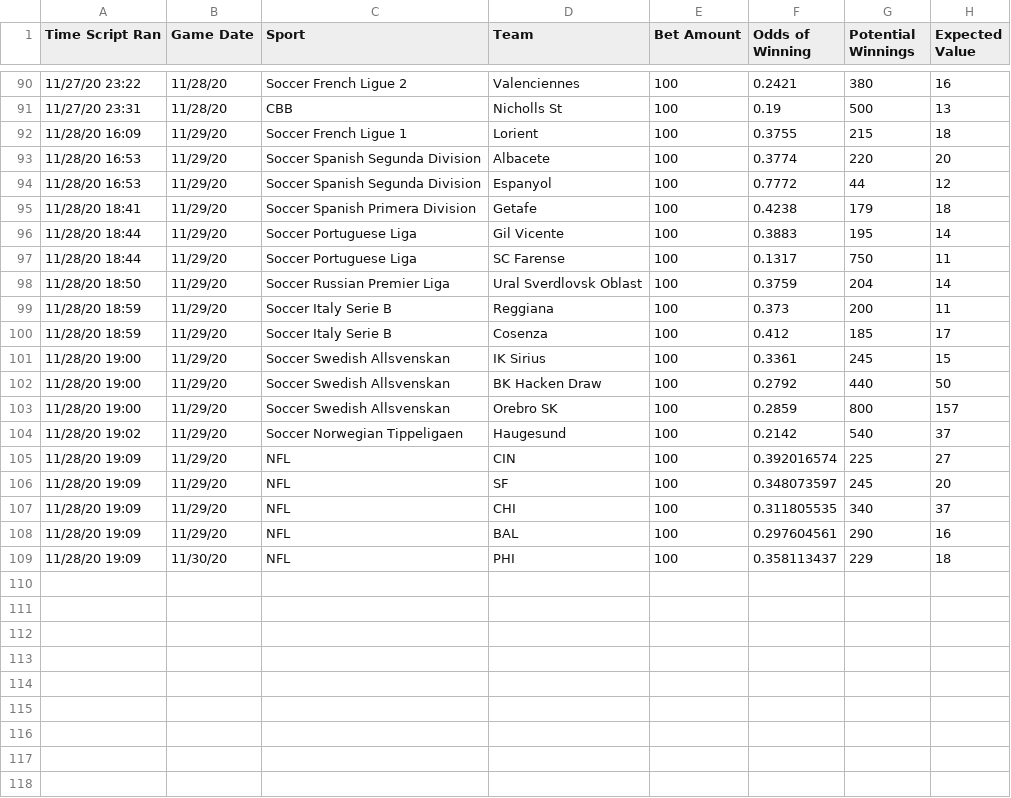
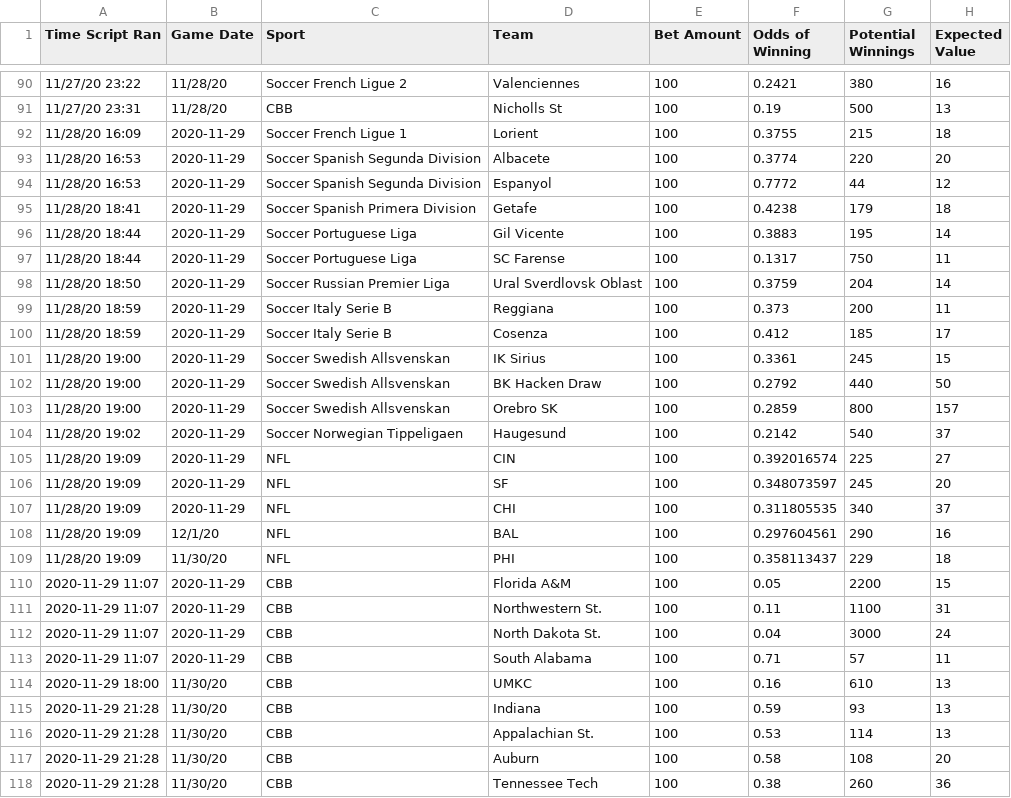
Before and after one commit to zlessner/Sports-Odds-Model, a CSV file: model/bets.csv, drawn as a sheet; only a part is shown, gaps mark what is left out; the diff covers the shown part only.

```diff
--- a/model/bets.csv
+++ b/model/bets.csv
@@ -91,19 +91,28 @@ Time Script Ran,Game Date,Sport,Team,Bet Amount,Odds of Winning,Potential Winnin
 11/27/20 23:31,11/28/20,CBB,Nicholls St,100,0.19,500,13
-11/28/20 16:09,11/29/20,Soccer French Ligue 1,Lorient,100,0.3755,215,18
-11/28/20 16:53,11/29/20,Soccer Spanish Segunda Division,Albacete,100,0.3774,220,20
-11/28/20 16:53,11/29/20,Soccer Spanish Segunda Division,Espanyol,100,0.7772,44,12
-11/28/20 18:41,11/29/20,Soccer Spanish Primera Division,Getafe,100,0.4238,179,18
-11/28/20 18:44,11/29/20,Soccer Portuguese Liga,Gil Vicente,100,0.3883,195,14
-11/28/20 18:44,11/29/20,Soccer Portuguese Liga,SC Farense,100,0.1317,750,11
-11/28/20 18:50,11/29/20,Soccer Russian Premier Liga,Ural Sverdlovsk Oblast,100,0.3759,204,14
-11/28/20 18:59,11/29/20,Soccer Italy Serie B,Reggiana,100,0.373,200,11
-11/28/20 18:59,11/29/20,Soccer Italy Serie B,Cosenza,100,0.412,185,17
-11/28/20 19:00,11/29/20,Soccer Swedish Allsvenskan,IK Sirius,100,0.3361,245,15
-11/28/20 19:00,11/29/20,Soccer Swedish Allsvenskan,BK Hacken Draw,100,0.2792,440,50
-11/28/20 19:00,11/29/20,Soccer Swedish Allsvenskan,Orebro SK,100,0.2859,800,157
-11/28/20 19:02,11/29/20,Soccer Norwegian Tippeligaen,Haugesund,100,0.2142,540,37
-11/28/20 19:09,11/29/20,NFL,CIN,100,0.392016574,225,27
-11/28/20 19:09,11/29/20,NFL,SF,100,0.348073597,245,20
-11/28/20 19:09,11/29/20,NFL,CHI,100,0.311805535,340,37
-11/28/20 19:09,11/29/20,NFL,BAL,100,0.297604561,290,16
+11/28/20 16:09,2020-11-29,Soccer French Ligue 1,Lorient,100,0.3755,215,18
+11/28/20 16:53,2020-11-29,Soccer Spanish Segunda Division,Albacete,100,0.3774,220,20
+11/28/20 16:53,2020-11-29,Soccer Spanish Segunda Division,Espanyol,100,0.7772,44,12
+11/28/20 18:41,2020-11-29,Soccer Spanish Primera Division,Getafe,100,0.4238,179,18
+11/28/20 18:44,2020-11-29,Soccer Portuguese Liga,Gil Vicente,100,0.3883,195,14
+11/28/20 18:44,2020-11-29,Soccer Portuguese Liga,SC Farense,100,0.1317,750,11
+11/28/20 18:50,2020-11-29,Soccer Russian Premier Liga,Ural Sverdlovsk Oblast,100,0.3759,204,14
+11/28/20 18:59,2020-11-29,Soccer Italy Serie B,Reggiana,100,0.373,200,11
+11/28/20 18:59,2020-11-29,Soccer Italy Serie B,Cosenza,100,0.412,185,17
+11/28/20 19:00,2020-11-29,Soccer Swedish Allsvenskan,IK Sirius,100,0.3361,245,15
+11/28/20 19:00,2020-11-29,Soccer Swedish Allsvenskan,BK Hacken Draw,100,0.2792,440,50
+11/28/20 19:00,2020-11-29,Soccer Swedish Allsvenskan,Orebro SK,100,0.2859,800,157
+11/28/20 19:02,2020-11-29,Soccer Norwegian Tippeligaen,Haugesund,100,0.2142,540,37
+11/28/20 19:09,2020-11-29,NFL,CIN,100,0.392016574,225,27
+11/28/20 19:09,2020-11-29,NFL,SF,100,0.348073597,245,20
+11/28/20 19:09,2020-11-29,NFL,CHI,100,0.311805535,340,37
+11/28/20 19:09,12/1/20,NFL,BAL,100,0.297604561,290,16
 11/28/20 19:09,11/30/20,NFL,PHI,100,0.358113437,229,18
+2020-11-29 11:07,2020-11-29,CBB,Florida A&M,100,0.05,2200,15
+2020-11-29 11:07,2020-11-29,CBB,Northwestern St.,100,0.11,1100,31
+2020-11-29 11:07,2020-11-29,CBB,North Dakota St.,100,0.04,3000,24
+2020-11-29 11:07,2020-11-29,CBB,South Alabama,100,0.71,57,11
+2020-11-29 18:00,11/30/20,CBB,UMKC,100,0.16,610,13
+2020-11-29 21:28,11/30/20,CBB,Indiana,100,0.59,93,13
+2020-11-29 21:28,11/30/20,CBB,Appalachian St.,100,0.53,114,13
+2020-11-29 21:28,11/30/20,CBB,Auburn,100,0.58,108,20
+2020-11-29 21:28,11/30/20,CBB,Tennessee Tech,100,0.38,260,36
```
Also changed, not shown: 2 added rows elsewhere in this file, model/betResults.csv, model/nfl.csv, 7 other files.
